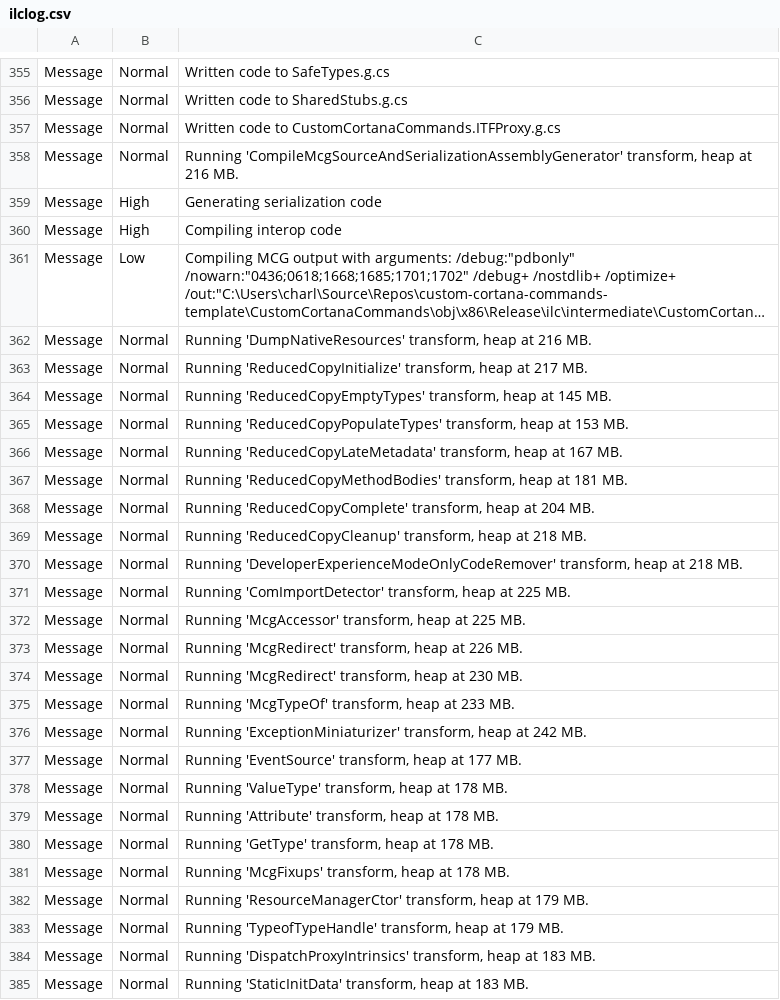
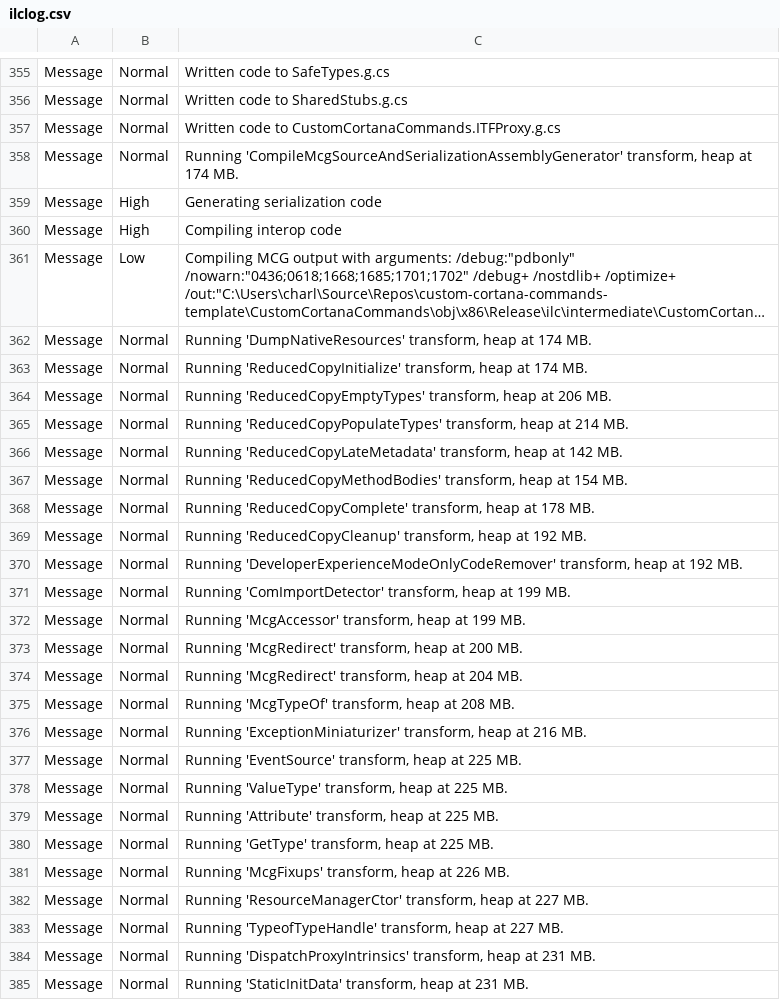
Before and after one commit to crclayton/custom-cortana-commands-template, a CSV file: CustomCortanaCommands/obj/x86/Release/ilc/ilclog.csv, drawn as a sheet; only a part is shown, gaps mark what is left out; long unchanged cells end in …; the diff covers the shown part only; the diff names each change by its address in the sheet, - before the commit and + after, or states it on an @@ line.

```diff
--- a/CustomCortanaCommands/obj/x86/Release/ilc/ilclog.csv
+++ b/CustomCortanaCommands/obj/x86/Release/ilc/ilclog.csv
-C358: …heap at 216 MB.
+C358: …heap at 174 MB.
-C362: …heap at 216 MB.
+C362: …heap at 174 MB.
-C363: …heap at 217 MB.
+C363: …heap at 174 MB.
-C364: …heap at 145 MB.
+C364: …heap at 206 MB.
-C365: …heap at 153 MB.
+C365: …heap at 214 MB.
-C366: …heap at 167 MB.
+C366: …heap at 142 MB.
-C367: …heap at 181 MB.
+C367: …heap at 154 MB.
-C368: …heap at 204 MB.
+C368: …heap at 178 MB.
-C369: …heap at 218 MB.
+C369: …heap at 192 MB.
-C370: …heap at 218 MB.
+C370: …heap at 192 MB.
-C371: …heap at 225 MB.
+C371: …heap at 199 MB.
-C372: …heap at 225 MB.
+C372: …heap at 199 MB.
-C373: …heap at 226 MB.
+C373: …heap at 200 MB.
-C374: …heap at 230 MB.
+C374: …heap at 204 MB.
-C375: …heap at 233 MB.
+C375: …heap at 208 MB.
-C376: …heap at 242 MB.
+C376: …heap at 216 MB.
-C377: …heap at 177 MB.
+C377: …heap at 225 MB.
-C378: …heap at 178 MB.
+C378: …heap at 225 MB.
-C379: …heap at 178 MB.
+C379: …heap at 225 MB.
-C380: Running 'GetType' transform, heap at 178 MB.
+C380: Running 'GetType' transform, heap at 225 MB.
-C381: …heap at 178 MB.
+C381: …heap at 226 MB.
-C382: …heap at 179 MB.
+C382: …heap at 227 MB.
-C383: …heap at 179 MB.
+C383: …heap at 227 MB.
-C384: …heap at 183 MB.
+C384: …heap at 231 MB.
-C385: …heap at 183 MB.
+C385: …heap at 231 MB.
```
Also changed, not shown: 6 added rows, 6 removed rows and 82 edited cells elsewhere in this file, CustomCortanaCommands/obj/x86/Release/ilc/intermediate/ILTransformed/CustomCortanaCommands.csv, CustomCortanaCommands/obj/x86/Release/ilc/intermediate/ILTransformed/CustomCortanaCommands.reflectionlog.csv, 39 other files.
